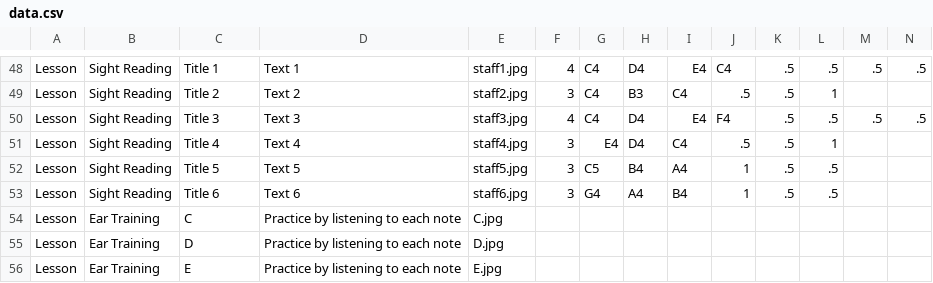
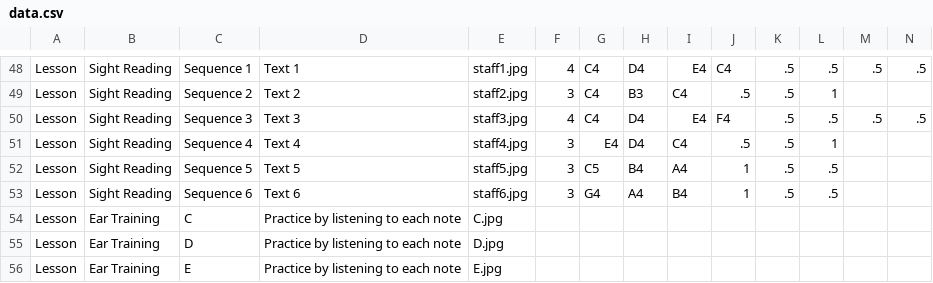
Before and after one commit to ZachKrol/MusGator, a CSV file: data.csv, drawn as a sheet; only a part is shown, gaps mark what is left out; the diff covers the shown part only; the diff names each change by its address in the sheet, - before the commit and + after, or states it on an @@ line.

```diff
--- a/data.csv
+++ b/data.csv
-C48: Title 1
+C48: Sequence 1
-C49: Title 2
+C49: Sequence 2
-C50: Title 3
+C50: Sequence 3
-C51: Title 4
+C51: Sequence 4
-C52: Title 5
+C52: Sequence 5
-C53: Title 6
+C53: Sequence 6
```
Also changed, not shown: 1 added row, 1 removed row and 62 edited cells elsewhere in this file.
